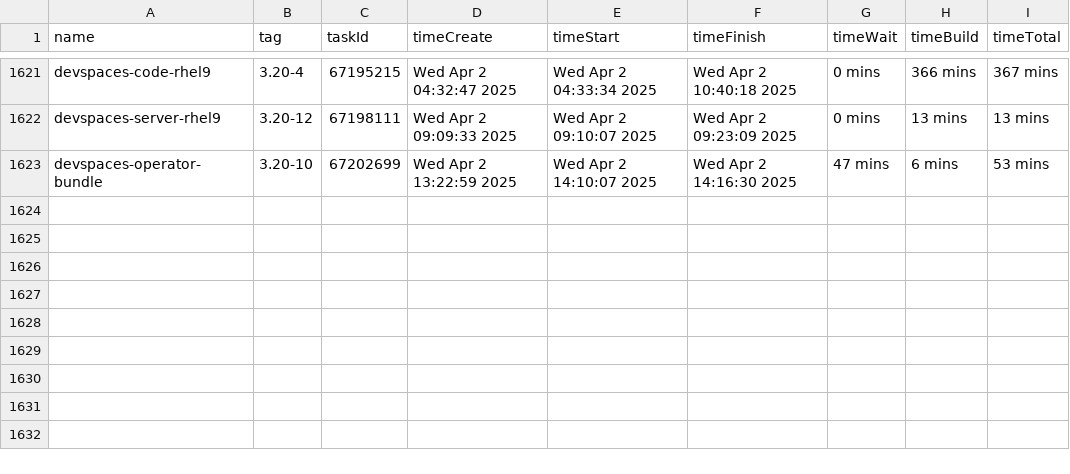
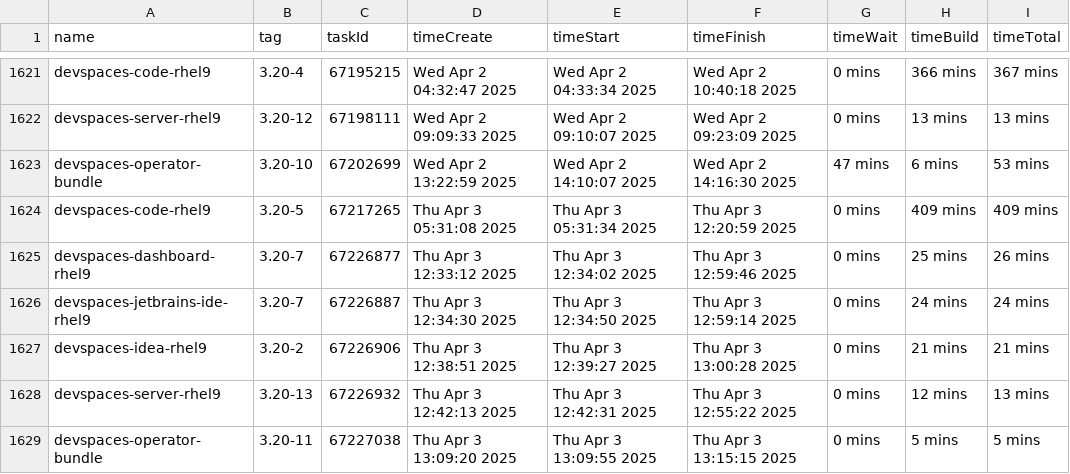
Before and after one commit to crw-qe/devspaces, a CSV file: dependencies/LATEST_BUILD_TIMES.csv, drawn as a sheet; only a part is shown, gaps mark what is left out.

Commit message:
chore: Update dependencies/LATEST_IMAGES, COMMITS, DIGESTS, INDEXES, BUILD_TIMES
Signed-off-by: devspacesbuild <devspacesbuild@redhat.com>

```diff
--- a/dependencies/LATEST_BUILD_TIMES.csv
+++ b/dependencies/LATEST_BUILD_TIMES.csv
@@ -1623 +1623,7 @@
 "devspaces-operator-bundle","3.20-10",67202699,"Wed Apr 2 13:22:59 2025","Wed Apr 2 14:10:07 2025","Wed Apr 2 14:16:30 2025","47 mins","6 mins","53 mins"
+"devspaces-code-rhel9","3.20-5",67217265,"Thu Apr 3 05:31:08 2025","Thu Apr 3 05:31:34 2025","Thu Apr 3 12:20:59 2025","0 mins","409 mins","409 mins"
+"devspaces-dashboard-rhel9","3.20-7",67226877,"Thu Apr 3 12:33:12 2025","Thu Apr 3 12:34:02 2025","Thu Apr 3 12:59:46 2025","0 mins","25 mins","26 mins"
+"devspaces-jetbrains-ide-rhel9","3.20-7",67226887,"Thu Apr 3 12:34:30 2025","Thu Apr 3 12:34:50 2025","Thu Apr 3 12:59:14 2025","0 mins","24 mins","24 mins"
+"devspaces-idea-rhel9","3.20-2",67226906,"Thu Apr 3 12:38:51 2025","Thu Apr 3 12:39:27 2025","Thu Apr 3 13:00:28 2025","0 mins","21 mins","21 mins"
+"devspaces-server-rhel9","3.20-13",67226932,"Thu Apr 3 12:42:13 2025","Thu Apr 3 12:42:31 2025","Thu Apr 3 12:55:22 2025","0 mins","12 mins","13 mins"
+"devspaces-operator-bundle","3.20-11",67227038,"Thu Apr 3 13:09:20 2025","Thu Apr 3 13:09:55 2025","Thu Apr 3 13:15:15 2025","0 mins","5 mins","5 mins"
```
Also changed, not shown: 6 other files.
